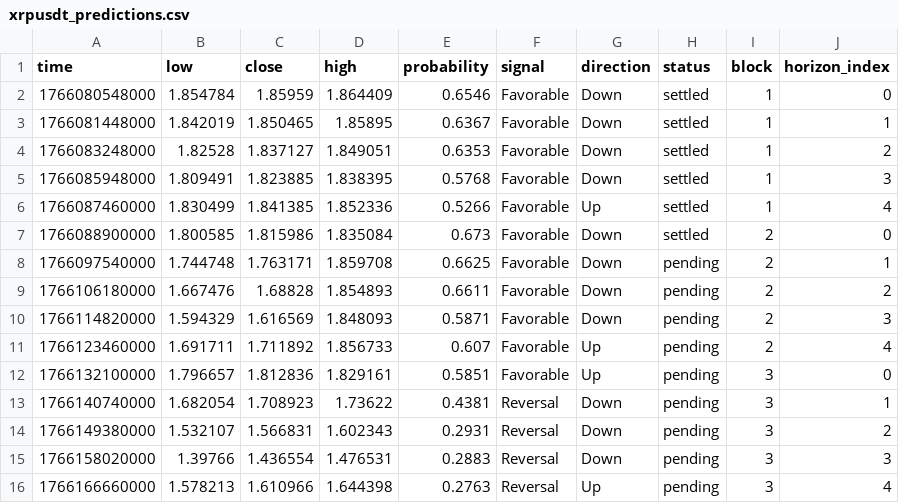
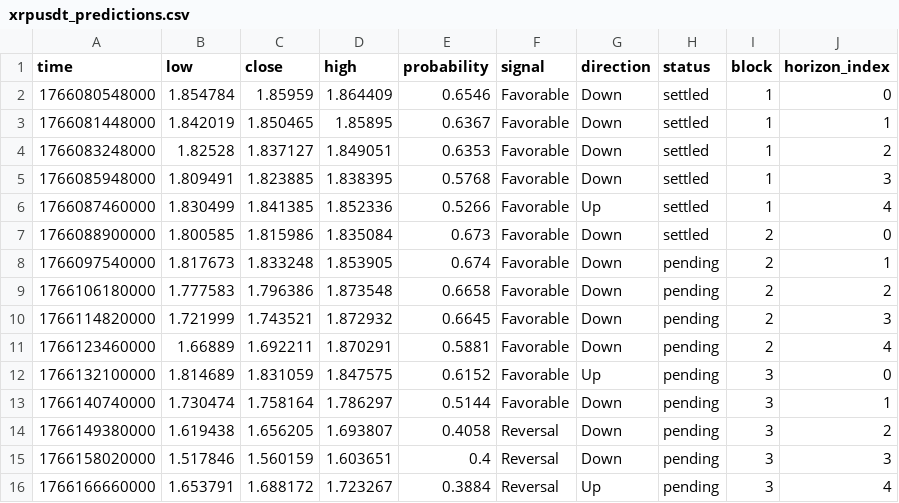
Before and after one commit to Cipherion-Market-Research/abacus-trading-view, a CSV file: data/crypto/xrpusdt_predictions.csv, drawn as a sheet.

```diff
--- a/data/crypto/xrpusdt_predictions.csv
+++ b/data/crypto/xrpusdt_predictions.csv
@@ -7,10 +7,10 @@ time,low,close,high,probability,signal,direction,status,block,horizon_index
 1766088900000,1.800585,1.815986,1.835084,0.673,Favorable,Down,settled,2,0
-1766097540000,1.744748,1.763171,1.859708,0.6625,Favorable,Down,pending,2,1
-1766106180000,1.667476,1.68828,1.854893,0.6611,Favorable,Down,pending,2,2
-1766114820000,1.594329,1.616569,1.848093,0.5871,Favorable,Down,pending,2,3
-1766123460000,1.691711,1.711892,1.856733,0.607,Favorable,Up,pending,2,4
-1766132100000,1.796657,1.812836,1.829161,0.5851,Favorable,Up,pending,3,0
-1766140740000,1.682054,1.708923,1.73622,0.4381,Reversal,Down,pending,3,1
-1766149380000,1.532107,1.566831,1.602343,0.2931,Reversal,Down,pending,3,2
-1766158020000,1.39766,1.436554,1.476531,0.2883,Reversal,Down,pending,3,3
-1766166660000,1.578213,1.610966,1.644398,0.2763,Reversal,Up,pending,3,4
+1766097540000,1.817673,1.833248,1.853905,0.674,Favorable,Down,pending,2,1
+1766106180000,1.777583,1.796386,1.873548,0.6658,Favorable,Down,pending,2,2
+1766114820000,1.721999,1.743521,1.872932,0.6645,Favorable,Down,pending,2,3
+1766123460000,1.66889,1.692211,1.870291,0.5881,Favorable,Down,pending,2,4
+1766132100000,1.814689,1.831059,1.847575,0.6152,Favorable,Up,pending,3,0
+1766140740000,1.730474,1.758164,1.786297,0.5144,Favorable,Down,pending,3,1
+1766149380000,1.619438,1.656205,1.693807,0.4058,Reversal,Down,pending,3,2
+1766158020000,1.517846,1.560159,1.603651,0.4,Reversal,Down,pending,3,3
+1766166660000,1.653791,1.688172,1.723267,0.3884,Reversal,Up,pending,3,4
```
Also changed, not shown: data/crypto/dotusdt_predictions.csv, data/crypto/ethusdt_predictions.csv, 5 other files.
